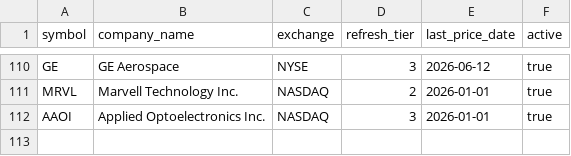
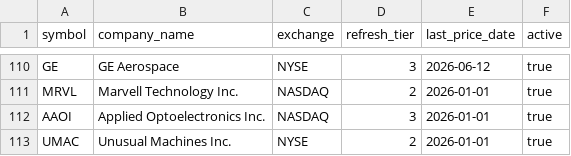
Before and after one commit to mpabis/stock-ratings, a CSV file: data/symbols.csv, drawn as a sheet; only a part is shown, gaps mark what is left out; the diff names each change by its address in the sheet, - before the commit and + after, or states it on an @@ line.

```diff
--- a/data/symbols.csv
+++ b/data/symbols.csv
+row 113: UMAC | Unusual Machines Inc. | NYSE | 2 | 2026-01-01 | true
```
Also changed, not shown: 7 other files.
